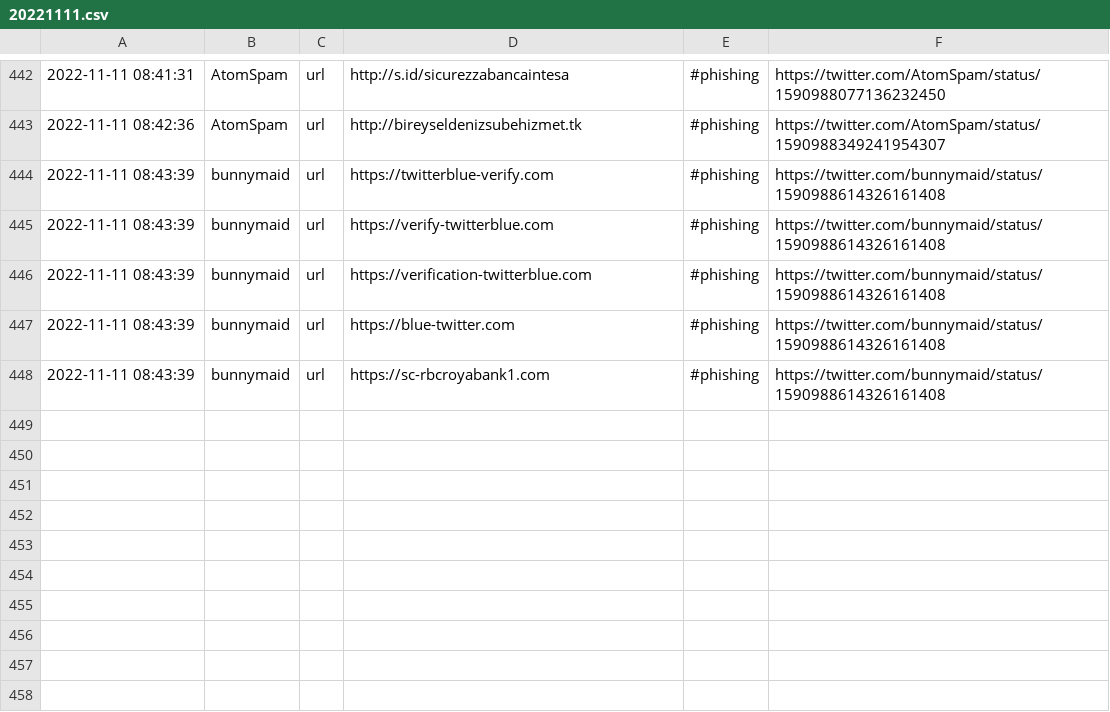
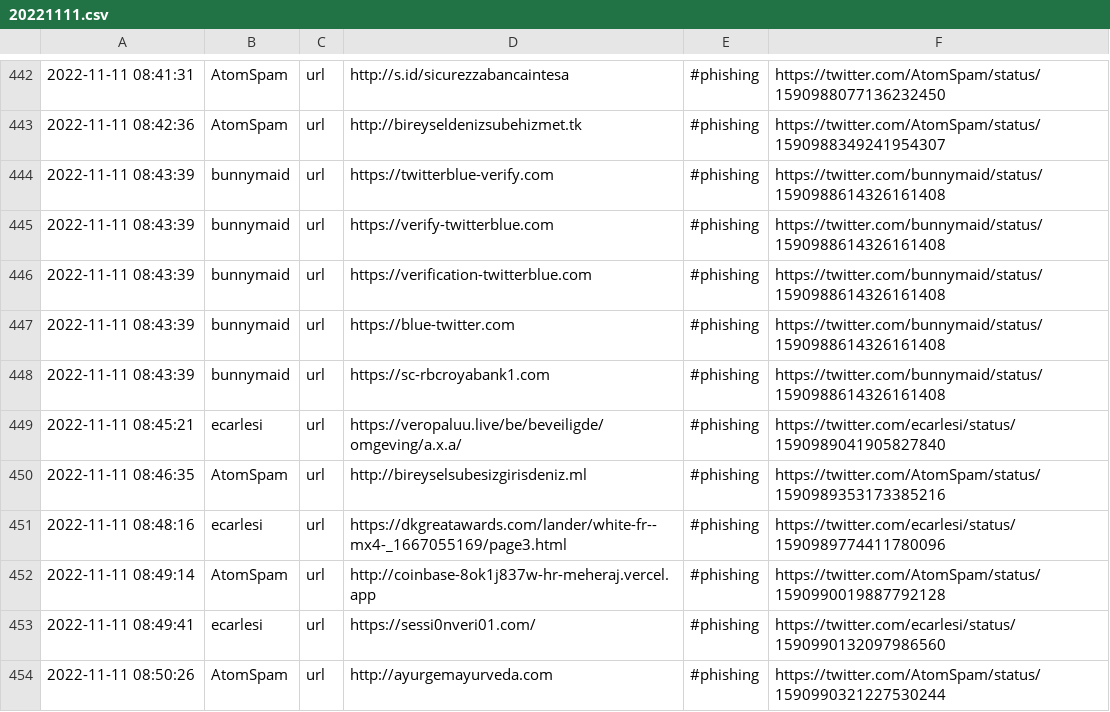
Before and after one commit to Croat79/TweetFeed, a CSV file: Nov_2022/20221111.csv, drawn as a sheet; only a part is shown, gaps mark what is left out.

```diff
--- a/Nov_2022/20221111.csv
+++ b/Nov_2022/20221111.csv
@@ -448 +448,7 @@
 2022-11-11 08:43:39,bunnymaid,url,https://sc-rbcroyabank1.com,#phishing,https://twitter.com/bunnymaid/status/1590988614326161408
+2022-11-11 08:45:21,ecarlesi,url,https://veropaluu.live/be/beveiligde/omgeving/a.x.a/,#phishing,https://twitter.com/ecarlesi/status/1590989041905827840
+2022-11-11 08:46:35,AtomSpam,url,http://bireyselsubesizgirisdeniz.ml,#phishing,https://twitter.com/AtomSpam/status/1590989353173385216
+2022-11-11 08:48:16,ecarlesi,url,https://dkgreatawards.com/lander/white-fr--mx4-_1667055169/page3.html,#phishing,https://twitter.com/ecarlesi/status/1590989774411780096
+2022-11-11 08:49:14,AtomSpam,url,http://coinbase-8ok1j837w-hr-meheraj.vercel.app,#phishing,https://twitter.com/AtomSpam/status/1590990019887792128
+2022-11-11 08:49:41,ecarlesi,url,https://sessi0nveri01.com/,#phishing,https://twitter.com/ecarlesi/status/1590990132097986560
+2022-11-11 08:50:26,AtomSpam,url,http://ayurgemayurveda.com,#phishing,https://twitter.com/AtomSpam/status/1590990321227530244
```
Also changed, not shown: today.csv, week.csv, 2 other files.
